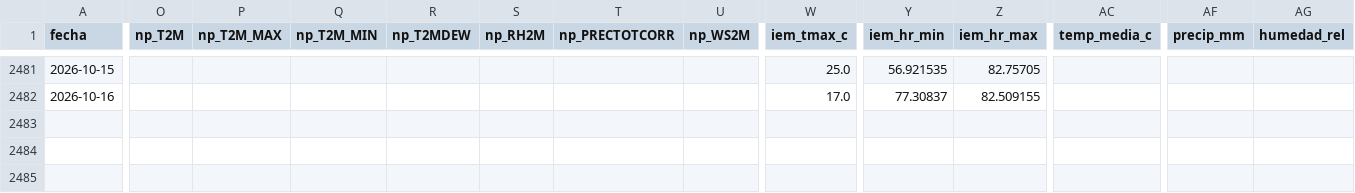
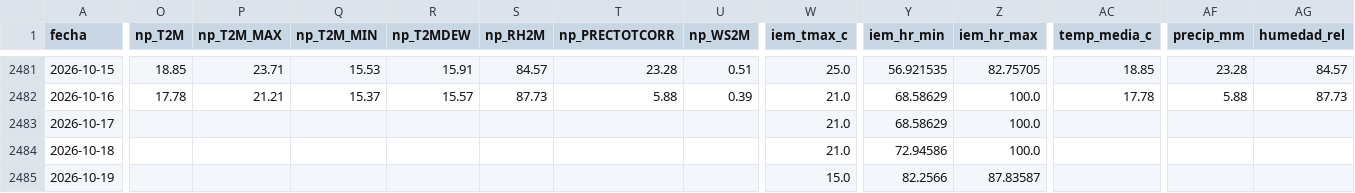
Before and after one commit to SebastianGuerr/puebas, a CSV file: calendarios/clima/clima_manizales_2020_hoy.csv, drawn as a sheet; only a part is shown, gaps mark what is left out; rows hold the shown columns only; the diff covers the shown part only; the diff names each change by its address in the sheet, - before the commit and + after, or states it on an @@ line.

```diff
--- a/calendarios/clima/clima_manizales_2020_hoy.csv
+++ b/calendarios/clima/clima_manizales_2020_hoy.csv
-O2481 (np_T2M): (empty)
+O2481 (np_T2M): 18.85
-P2481 (np_T2M_MAX): (empty)
+P2481 (np_T2M_MAX): 23.71
-Q2481 (np_T2M_MIN): (empty)
+Q2481 (np_T2M_MIN): 15.53
-R2481 (np_T2MDEW): (empty)
+R2481 (np_T2MDEW): 15.91
-S2481 (np_RH2M): (empty)
+S2481 (np_RH2M): 84.57
-T2481 (np_PRECTOTCORR): (empty)
+T2481 (np_PRECTOTCORR): 23.28
-U2481 (np_WS2M): (empty)
+U2481 (np_WS2M): 0.51
-AC2481 (temp_media_c): (empty)
+AC2481 (temp_media_c): 18.85
-AF2481 (precip_mm): (empty)
+AF2481 (precip_mm): 23.28
-AG2481 (humedad_rel): (empty)
+AG2481 (humedad_rel): 84.57
-O2482 (np_T2M): (empty)
+O2482 (np_T2M): 17.78
-P2482 (np_T2M_MAX): (empty)
+P2482 (np_T2M_MAX): 21.21
-Q2482 (np_T2M_MIN): (empty)
+Q2482 (np_T2M_MIN): 15.37
-R2482 (np_T2MDEW): (empty)
+R2482 (np_T2MDEW): 15.57
-S2482 (np_RH2M): (empty)
+S2482 (np_RH2M): 87.73
-T2482 (np_PRECTOTCORR): (empty)
+T2482 (np_PRECTOTCORR): 5.88
-U2482 (np_WS2M): (empty)
+U2482 (np_WS2M): 0.39
-W2482 (iem_tmax_c): 17.0
+W2482 (iem_tmax_c): 21.0
-Y2482 (iem_hr_min): 77.30837
+Y2482 (iem_hr_min): 68.58629
-Z2482 (iem_hr_max): 82.509155
+Z2482 (iem_hr_max): 100.0
-AC2482 (temp_media_c): (empty)
+AC2482 (temp_media_c): 17.78
-AF2482 (precip_mm): (empty)
+AF2482 (precip_mm): 5.88
-AG2482 (humedad_rel): (empty)
+AG2482 (humedad_rel): 87.73
+row 2483: 2026-10-17 |  |  |  |  |  |  |  | 21.0 | 68.58629 | 100.0
+row 2484: 2026-10-18 |  |  |  |  |  |  |  | 21.0 | 72.94586 | 100.0
+row 2485: 2026-10-19 |  |  |  |  |  |  |  | 15.0 | 82.2566 | 87.83587
```
Also changed, not shown: 62 edited cells elsewhere in this file, calendarios/clima/clima_ideam.csv, calendarios/clima/raw_iem_skmz.csv, 28 other files.
